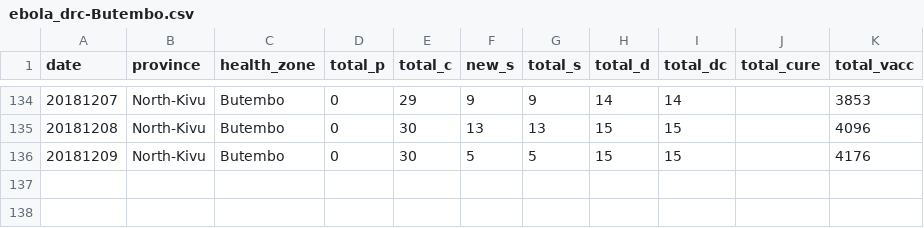
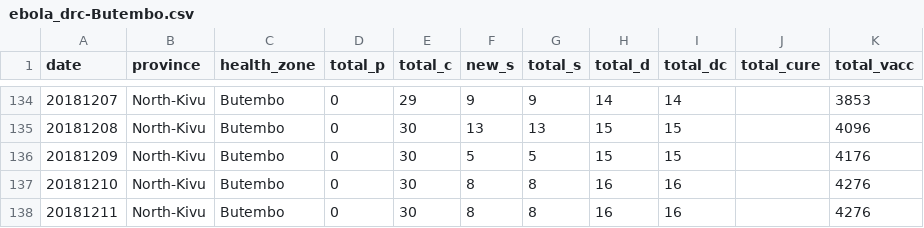
Before and after one commit to sophiemeakin/ebola_drc, a CSV file: data/health_zone/ebola_drc-Butembo.csv, drawn as a sheet; only a part is shown, gaps mark what is left out; the diff names each change by its address in the sheet, - before the commit and + after, or states it on an @@ line.

```diff
--- a/data/health_zone/ebola_drc-Butembo.csv
+++ b/data/health_zone/ebola_drc-Butembo.csv
+row 137: 20181210 | North-Kivu | Butembo | 0 | 30 | 8 | 8 | 16 | 16 |  | 4276
+row 138: 20181211 | North-Kivu | Butembo | 0 | 30 | 8 | 8 | 16 | 16 |  | 4276
```
Also changed, not shown: data/health_zone/ebola_drc-Beni.csv, data/health_zone/ebola_drc-Kalunguta.csv, 20 other files.
